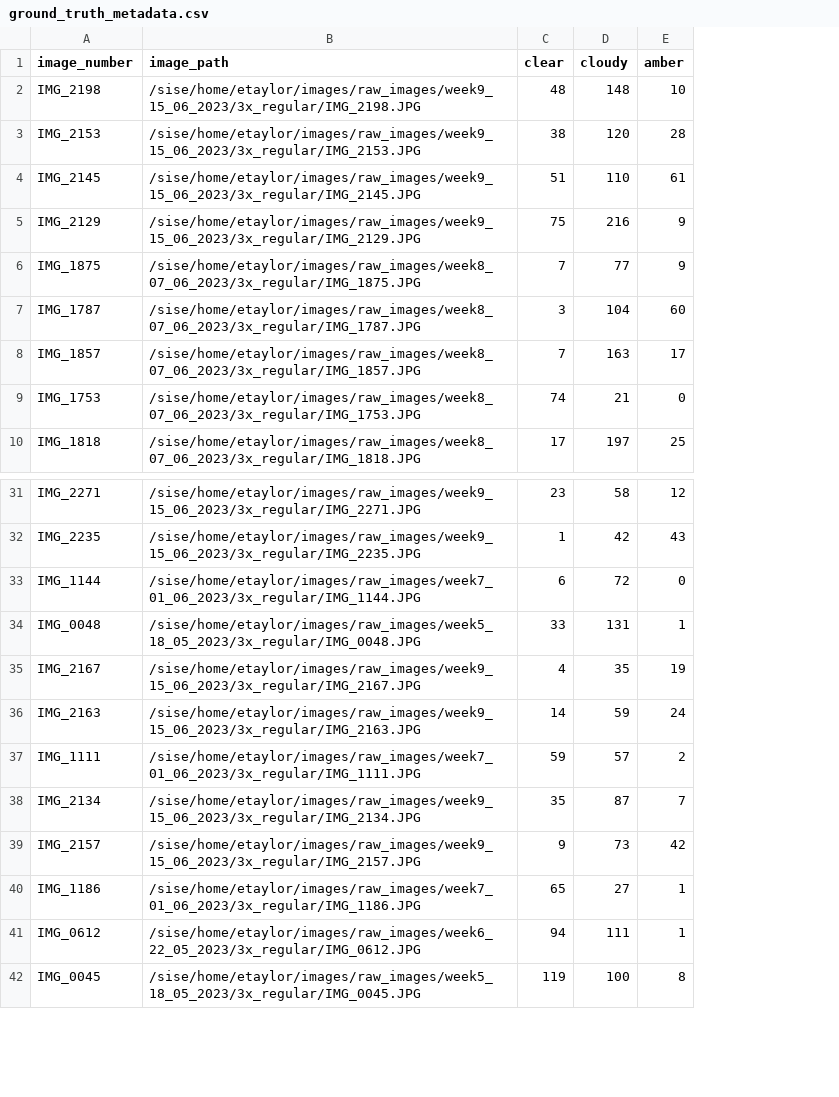
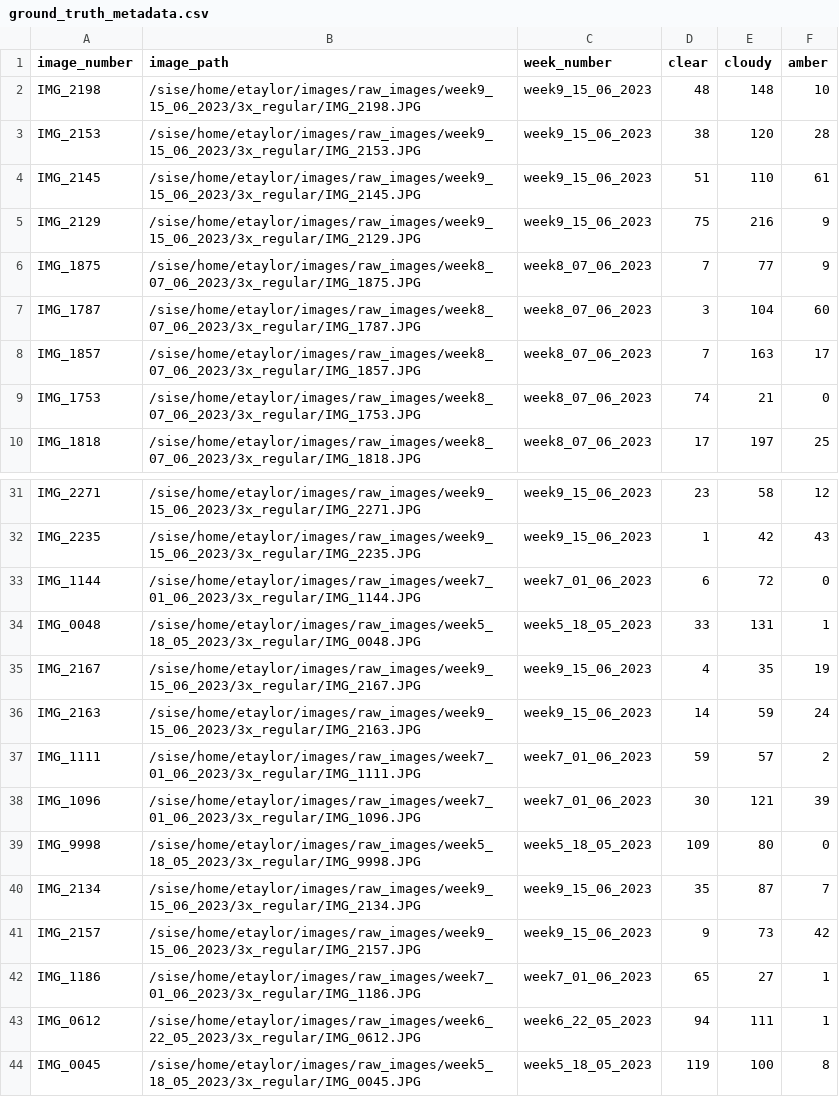
Before and after one commit to elorberb/thesis, a CSV file: metadata/ground_truth_metadata.csv, drawn as a sheet; only a part is shown, gaps mark what is left out; the diff names each change by its address in the sheet, - before the commit and + after, or states it on an @@ line.

Commit message:
finish the creation of train and test datasets from the updated annotation

```diff
--- a/metadata/ground_truth_metadata.csv
+++ b/metadata/ground_truth_metadata.csv
+column C (week_number), rows 2-10: week9_15_06_2023 | week9_15_06_2023 | week9_15_06_2023 | week9_15_06_2023 | week8_07_06_2023 | week8_07_06_2023 | week8_07_06_2023 | week8_07_06_2023 | week8_07_06_2023; rows 31-37: week9_15_06_2023 | week9_15_06_2023 | week7_01_06_2023 | week5_18_05_2023 | week9_15_06_2023 | week9_15_06_2023 | week7_01_06_2023; rows 40-44: week9_15_06_2023 | week9_15_06_2023 | week7_01_06_2023 | week6_22_05_2023 | week5_18_05_2023
+row 38: IMG_1096 | /sise/home/etaylor/images/raw_images/week7_01_06_2023/3x_regular/IMG_1096.JPG | week7_01_06_2023 | 30 | 121 | 39
+row 39: IMG_9998 | /sise/home/etaylor/images/raw_images/week5_18_05_2023/3x_regular/IMG_9998.JPG | week5_18_05_2023 | 109 | 80 | 0
```
Also changed, not shown: metadata/annotations_tracking.csv, 4 other files.
